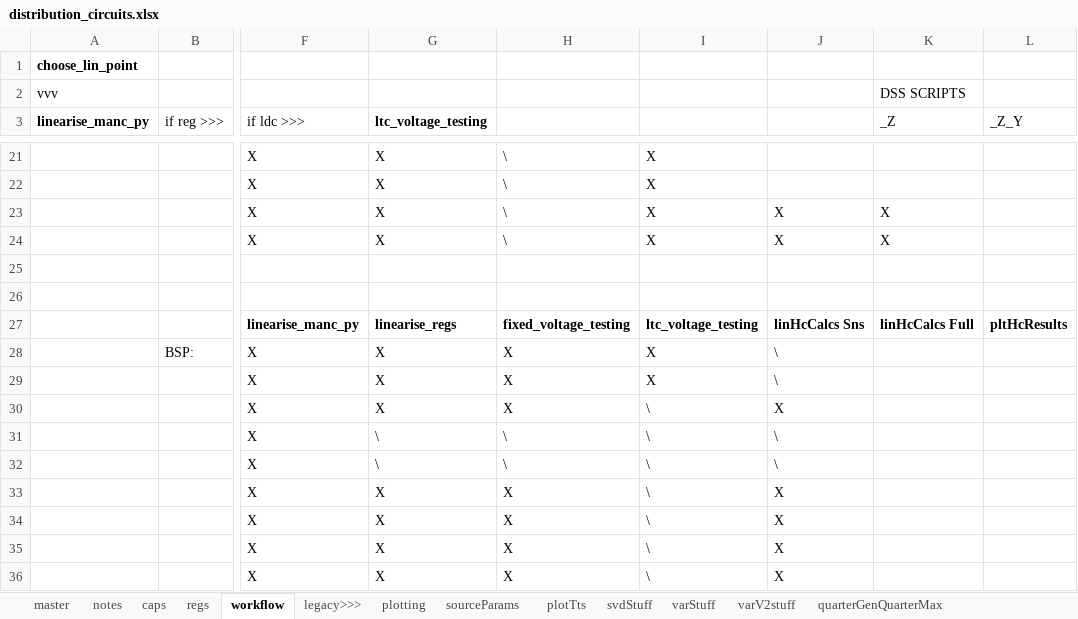
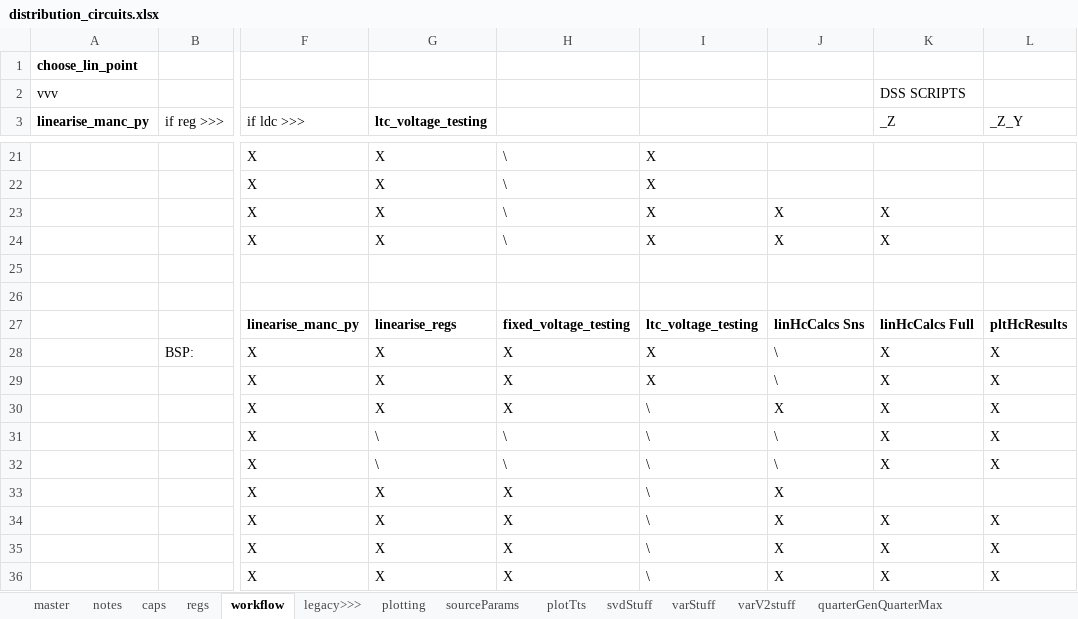
Before and after one commit to Constancellc/epg-psopt, an Excel workbook: ptech18/ieee_tn/distribution_circuits.xlsx, sheet workflow, drawn as a sheet; only a part is shown, gaps mark what is left out; values as stored, in another font and other column widths than the file's, no borders; the diff names each change by its address in the sheet, - before the commit and + after, or states it on an @@ line.

```diff
--- a/ptech18/ieee_tn/distribution_circuits.xlsx (sheet workflow)
+++ b/ptech18/ieee_tn/distribution_circuits.xlsx (sheet workflow)
-K28:K32 (_Z): (empty)
+K28:K32 (_Z): X
-L28:L32 (_Z_Y): (empty)
+L28:L32 (_Z_Y): X
-K34:K36 (_Z): (empty)
+K34:K36 (_Z): X
-L34:L36 (_Z_Y): (empty)
+L34:L36 (_Z_Y): X
```
Also changed, not shown: 36 other files.
